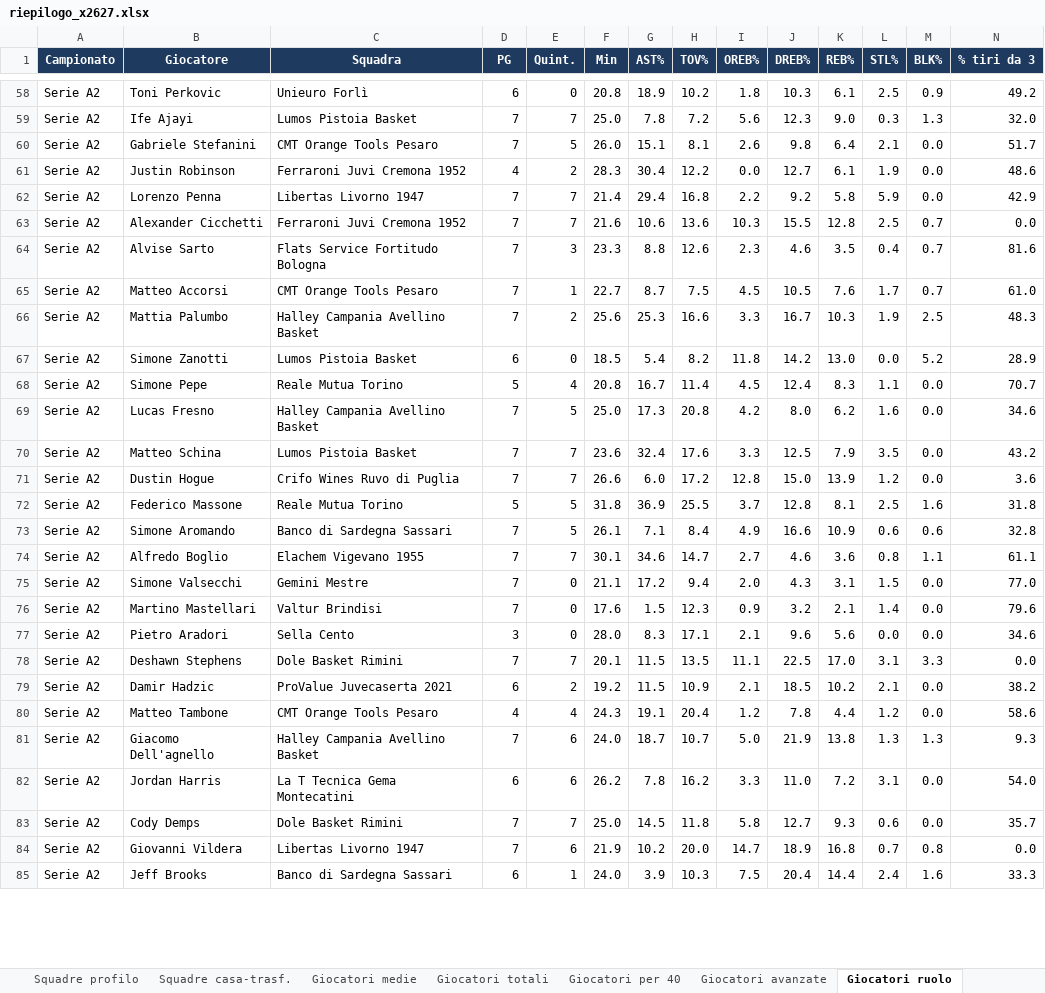
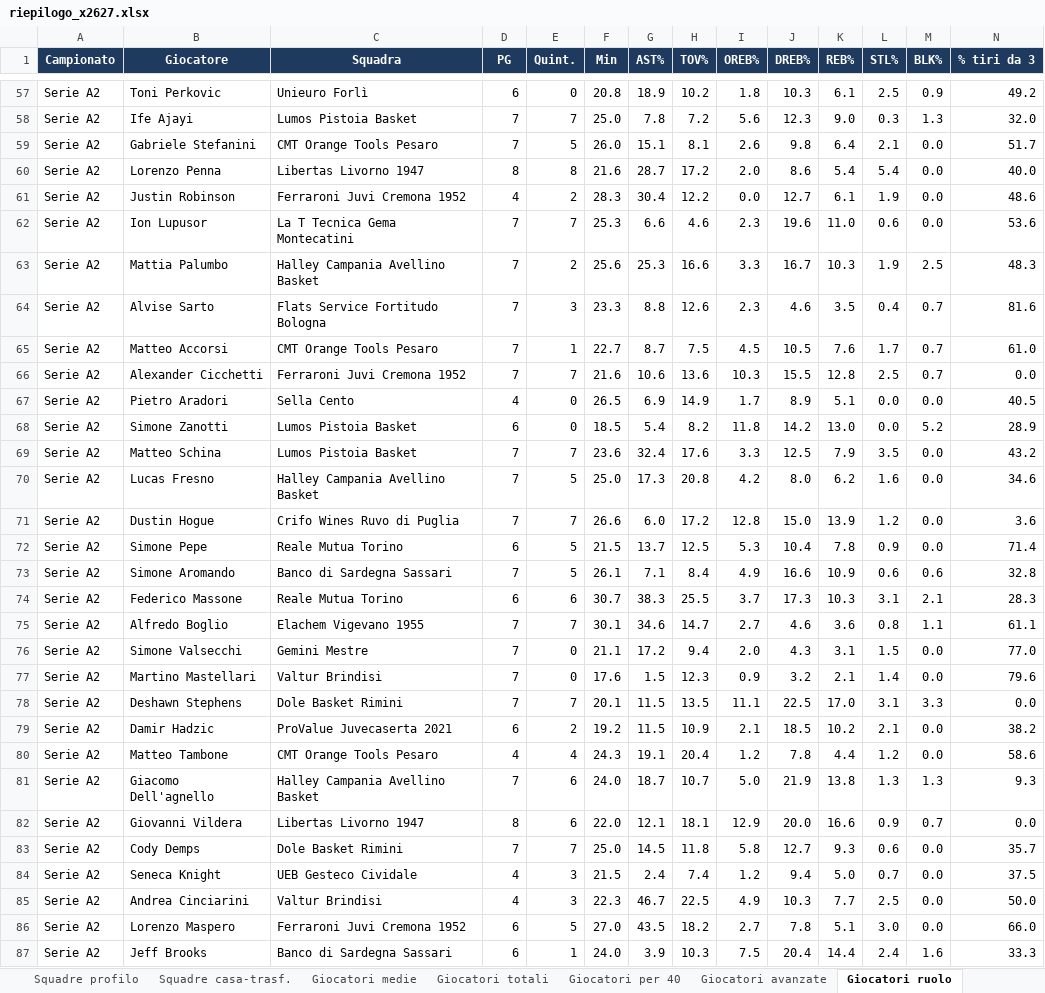
Before and after one commit to pierfrancescooliva12-png/basketball-stats, an Excel workbook: reports/riepilogo_x2627.xlsx, sheet Giocatori ruolo, drawn as a sheet; only a part is shown, gaps mark what is left out; values as stored, in another font and other column widths than the file's, no borders; removed rows and columns are numbered as before the commit, all else as after; rows hold the shown columns only; the diff covers the shown part only; the diff names each change by its address in the sheet, - before the commit and + after, or states it on an @@ line.

```diff
--- a/reports/riepilogo_x2627.xlsx (sheet Giocatori ruolo)
+++ b/reports/riepilogo_x2627.xlsx (sheet Giocatori ruolo)
+row 60: Serie A2 | Lorenzo Penna | Libertas Livorno 1947 | 8 | 8 | 21.6 | 28.7 | 17.2 | 2.0 | 8.6 | 5.4 | 5.4 | 0.0 | 40.0
-row 62: Serie A2 | Lorenzo Penna | Libertas Livorno 1947 | 7 | 7 | 21.4 | 29.4 | 16.8 | 2.2 | 9.2 | 5.8 | 5.9 | 0.0 | 42.9
+row 62: Serie A2 | Ion Lupusor | La T Tecnica Gema Montecatini | 7 | 7 | 25.3 | 6.6 | 4.6 | 2.3 | 19.6 | 11.0 | 0.6 | 0.0 | 53.6
@@ row 66 moved to row 63: Serie A2 @@
@@ row 63 moved to row 66: Serie A2 @@
+row 67: Serie A2 | Pietro Aradori | Sella Cento | 4 | 0 | 26.5 | 6.9 | 14.9 | 1.7 | 8.9 | 5.1 | 0.0 | 0.0 | 40.5
-row 68: Serie A2 | Simone Pepe | Reale Mutua Torino | 5 | 4 | 20.8 | 16.7 | 11.4 | 4.5 | 12.4 | 8.3 | 1.1 | 0.0 | 70.7
@@ row 70 moved to row 69: Serie A2 @@
-row 72: Serie A2 | Federico Massone | Reale Mutua Torino | 5 | 5 | 31.8 | 36.9 | 25.5 | 3.7 | 12.8 | 8.1 | 2.5 | 1.6 | 31.8
+row 72: Serie A2 | Simone Pepe | Reale Mutua Torino | 6 | 5 | 21.5 | 13.7 | 12.5 | 5.3 | 10.4 | 7.8 | 0.9 | 0.0 | 71.4
+row 74: Serie A2 | Federico Massone | Reale Mutua Torino | 6 | 6 | 30.7 | 38.3 | 25.5 | 3.7 | 17.3 | 10.3 | 3.1 | 2.1 | 28.3
-row 77: Serie A2 | Pietro Aradori | Sella Cento | 3 | 0 | 28.0 | 8.3 | 17.1 | 2.1 | 9.6 | 5.6 | 0.0 | 0.0 | 34.6
-row 82: Serie A2 | Jordan Harris | La T Tecnica Gema Montecatini | 6 | 6 | 26.2 | 7.8 | 16.2 | 3.3 | 11.0 | 7.2 | 3.1 | 0.0 | 54.0
+row 82: Serie A2 | Giovanni Vildera | Libertas Livorno 1947 | 8 | 6 | 22.0 | 12.1 | 18.1 | 12.9 | 20.0 | 16.6 | 0.9 | 0.7 | 0.0
-row 84: Serie A2 | Giovanni Vildera | Libertas Livorno 1947 | 7 | 6 | 21.9 | 10.2 | 20.0 | 14.7 | 18.9 | 16.8 | 0.7 | 0.8 | 0.0
@@ row 88 moved to row 84: Serie A2 @@
@@ row 87 moved to row 85: Serie A2 @@
```
Also changed, not shown: 28 added rows, 26 removed rows, 186 moved rows and 99 edited cells elsewhere in this sheet, sheet Giocatori medie, sheet Giocatori totali, sheet Giocatori per 40, sheet Giocatori trend 5, sheet Giocatori avanzate, sheet Giocatori casa-trasf., 10 more sheets, 4 other files.
